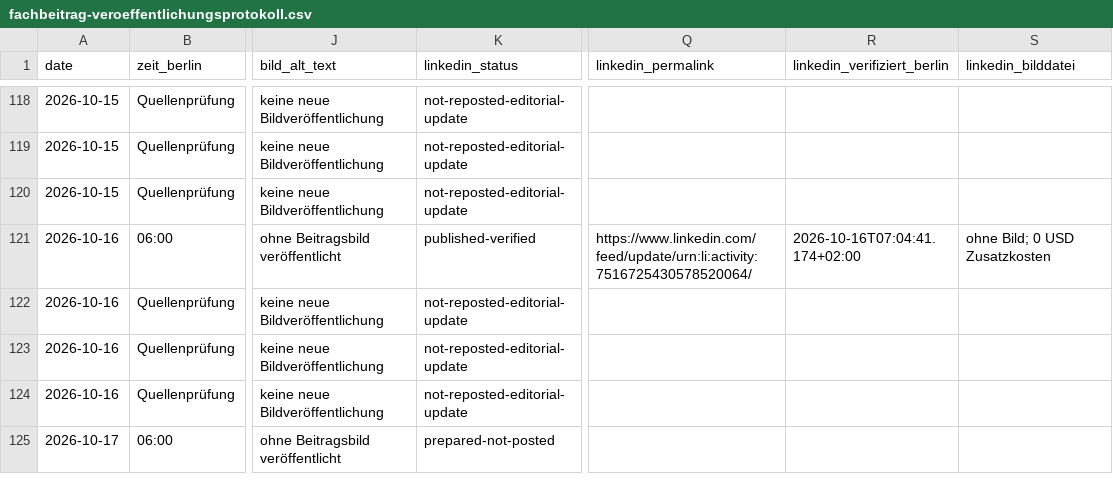
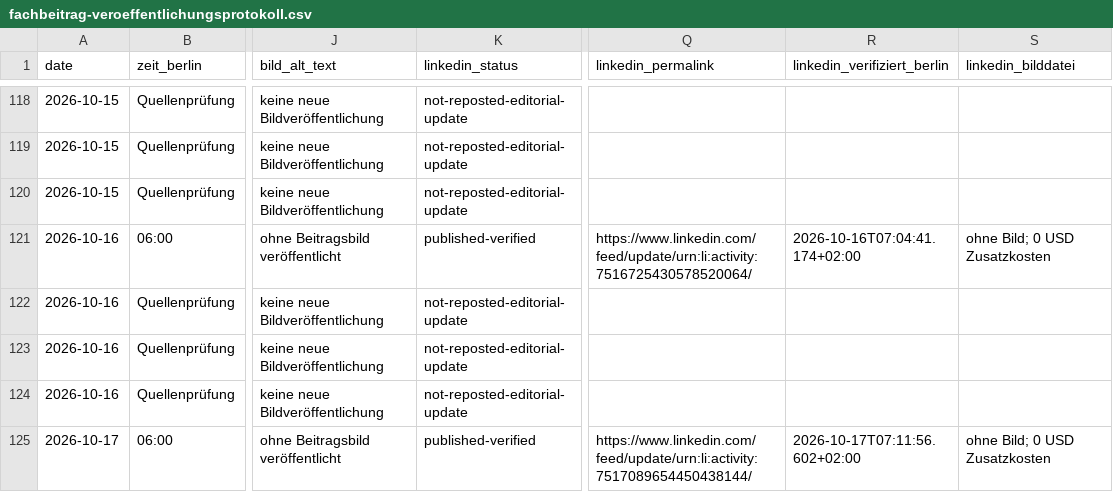
Before and after one commit to Chris-GD13/sv-netzwerk, a CSV file: sv-netzwerk/docs/fachbeitrag-veroeffentlichungsprotokoll.csv, drawn as a sheet; only a part is shown, gaps mark what is left out; the diff names each change by its address in the sheet, - before the commit and + after, or states it on an @@ line.

Commit message:
docs: verify drone LinkedIn publication 2026-10-17 [skip ci]

```diff
--- a/sv-netzwerk/docs/fachbeitrag-veroeffentlichungsprotokoll.csv
+++ b/sv-netzwerk/docs/fachbeitrag-veroeffentlichungsprotokoll.csv
-K125 (linkedin_status): prepared-not-posted
+K125 (linkedin_status): published-verified
-Q125 (linkedin_permalink): (empty)
+Q125 (linkedin_permalink): https://www.linkedin.com/feed/update/urn:li:activity:7517089654450438144/
-R125 (linkedin_verifiziert_berlin): (empty)
+R125 (linkedin_verifiziert_berlin): 2026-10-17T07:11:56.602+02:00
-S125 (linkedin_bilddatei): (empty)
+S125 (linkedin_bilddatei): ohne Bild; 0 USD Zusatzkosten
```
Also changed, not shown: 9 other files.
